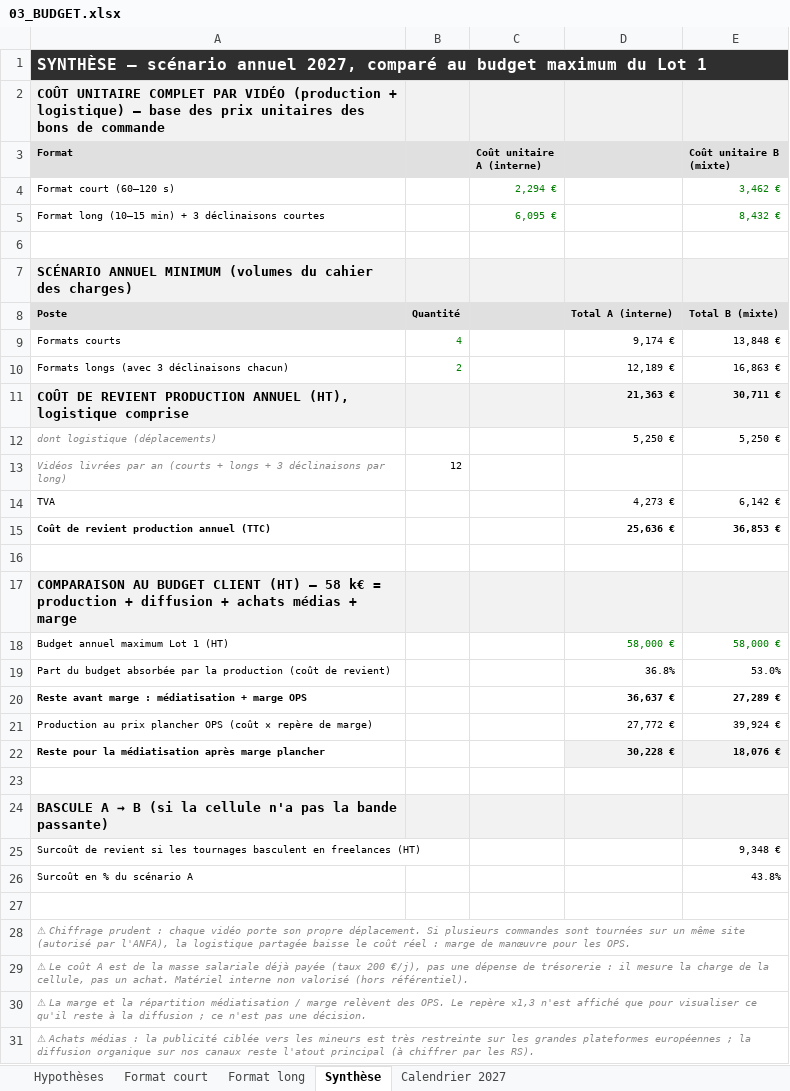
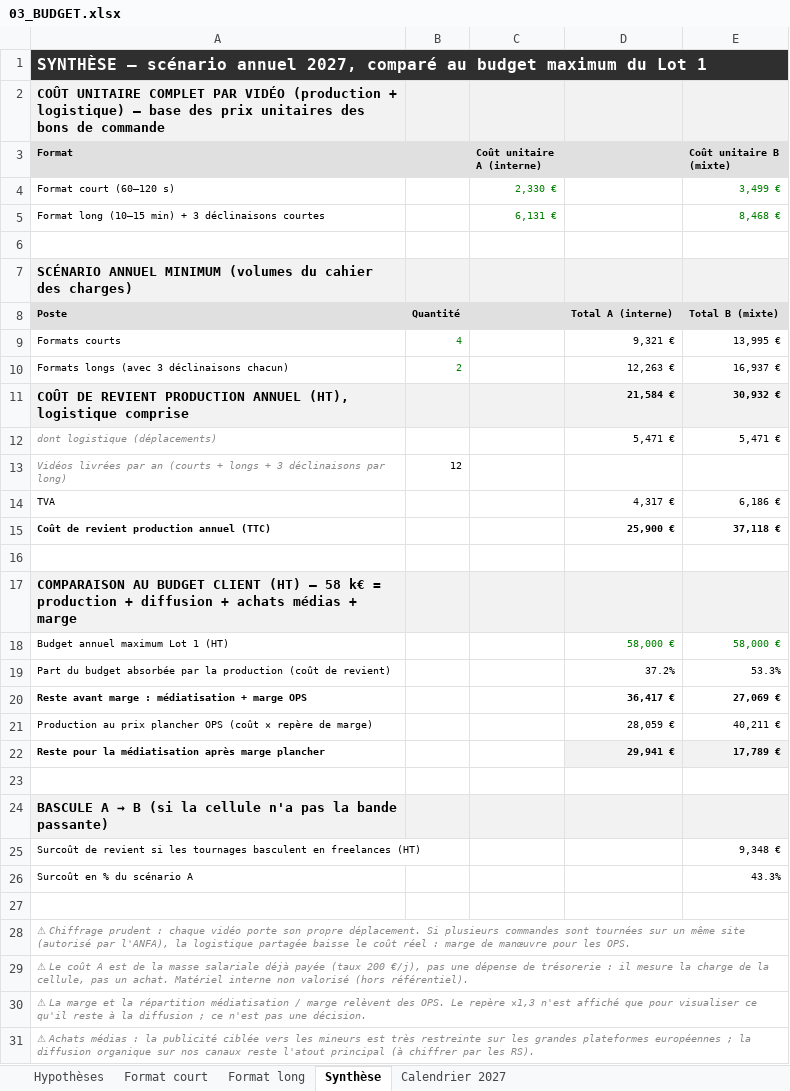
Before and after one commit to RealCoolclint/cellule-video-ao, an Excel workbook: ao/anfa-2027/03_BUDGET.xlsx, sheet Synthèse, drawn as a sheet; values as stored, in another font and other column widths than the file's, no borders; the diff names each change by its address in the sheet, - before the commit and + after, or states it on an @@ line.

```diff
--- a/ao/anfa-2027/03_BUDGET.xlsx (sheet Synthèse)
+++ b/ao/anfa-2027/03_BUDGET.xlsx (sheet Synthèse)
-C4 (Coût unitaire A (interne)): 2,294 €
+C4 (Coût unitaire A (interne)): 2,330 €
-E4 (Coût unitaire B (mixte)): 3,462 €
+E4 (Coût unitaire B (mixte)): 3,499 €
-C5 (Coût unitaire A (interne)): 6,095 €
+C5 (Coût unitaire A (interne)): 6,131 €
-E5 (Coût unitaire B (mixte)): 8,432 €
+E5 (Coût unitaire B (mixte)): 8,468 €
-D9: 9,174 €
+D9: 9,321 €
-E9 (Coût unitaire B (mixte)): 13,848 €
+E9 (Coût unitaire B (mixte)): 13,995 €
-D10: 12,189 €
+D10: 12,263 €
-E10 (Coût unitaire B (mixte)): 16,863 €
+E10 (Coût unitaire B (mixte)): 16,937 €
-D11: 21,363 €
+D11: 21,584 €
-E11 (Coût unitaire B (mixte)): 30,711 €
+E11 (Coût unitaire B (mixte)): 30,932 €
-D12: 5,250 €
+D12: 5,471 €
-E12 (Coût unitaire B (mixte)): 5,250 €
+E12 (Coût unitaire B (mixte)): 5,471 €
-D14: 4,273 €
+D14: 4,317 €
-E14 (Coût unitaire B (mixte)): 6,142 €
+E14 (Coût unitaire B (mixte)): 6,186 €
-D15: 25,636 €
+D15: 25,900 €
-E15 (Coût unitaire B (mixte)): 36,853 €
+E15 (Coût unitaire B (mixte)): 37,118 €
-D19: 36.8%
+D19: 37.2%
-E19 (Coût unitaire B (mixte)): 53.0%
+E19 (Coût unitaire B (mixte)): 53.3%
-D20: 36,637 €
+D20: 36,417 €
-E20 (Coût unitaire B (mixte)): 27,289 €
+E20 (Coût unitaire B (mixte)): 27,069 €
-D21: 27,772 €
+D21: 28,059 €
-E21 (Coût unitaire B (mixte)): 39,924 €
+E21 (Coût unitaire B (mixte)): 40,211 €
-D22: 30,228 €
+D22: 29,941 €
-E22 (Coût unitaire B (mixte)): 18,076 €
+E22 (Coût unitaire B (mixte)): 17,789 €
-E26 (Coût unitaire B (mixte)): 43.8%
+E26 (Coût unitaire B (mixte)): 43.3%
```
Also changed, not shown: sheet Hypothèses, sheet Format court, sheet Format long, 3 other files.
